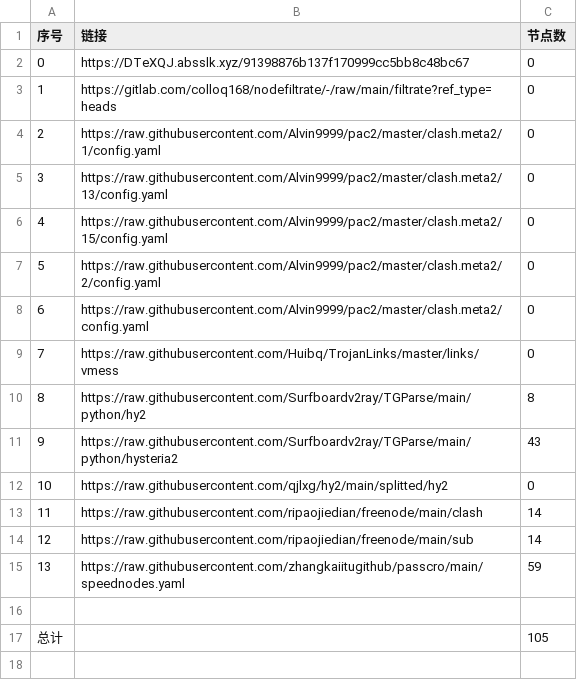
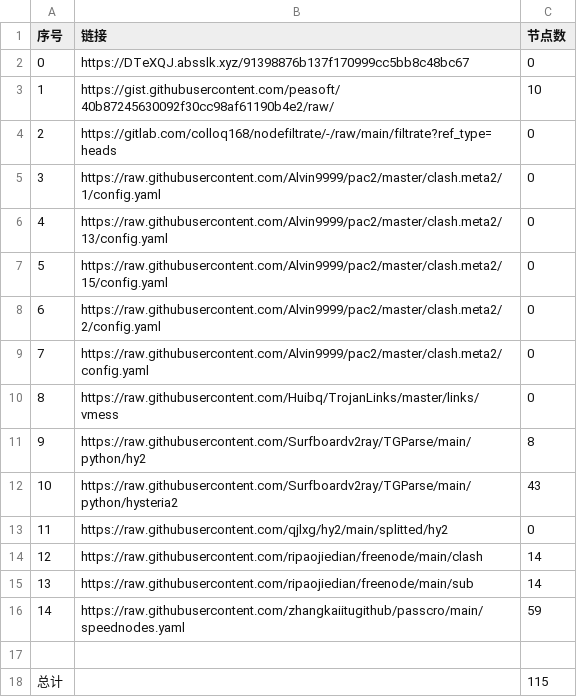
Before and after one commit to ohay5128/NoMoreWalls, a CSV file: list_result.csv, drawn as a sheet; addresses are those after the commit; the diff names each change by its address in the sheet, - before the commit and + after, or states it on an @@ line.

```diff
--- a/list_result.csv
+++ b/list_result.csv
+row 3: 1 | https://gist.githubusercontent.com/peasoft/40b87245630092f30cc98af61190b4e2/raw/ | 10
@@ column A (序号) renumbered between rows 4 and 16 @@
-C18 (节点数): 105
+C18 (节点数): 115
```
Also changed, not shown: 7 other files.
